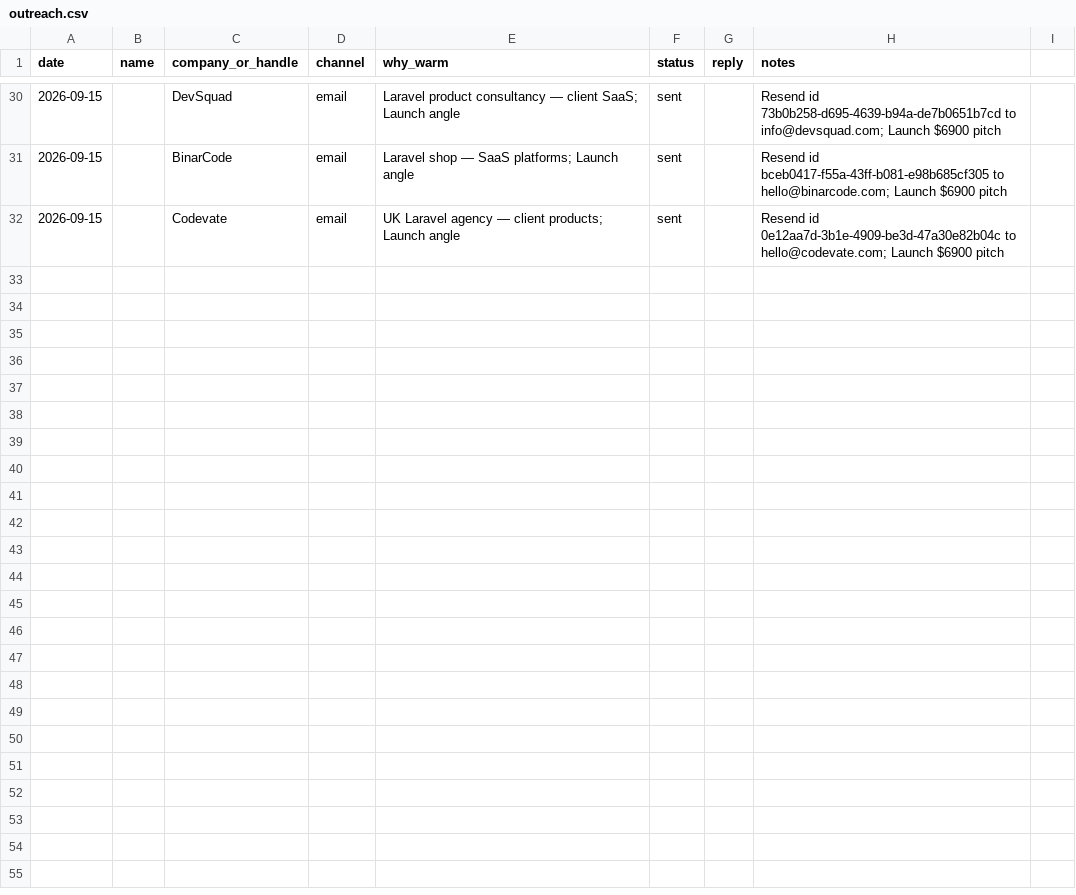
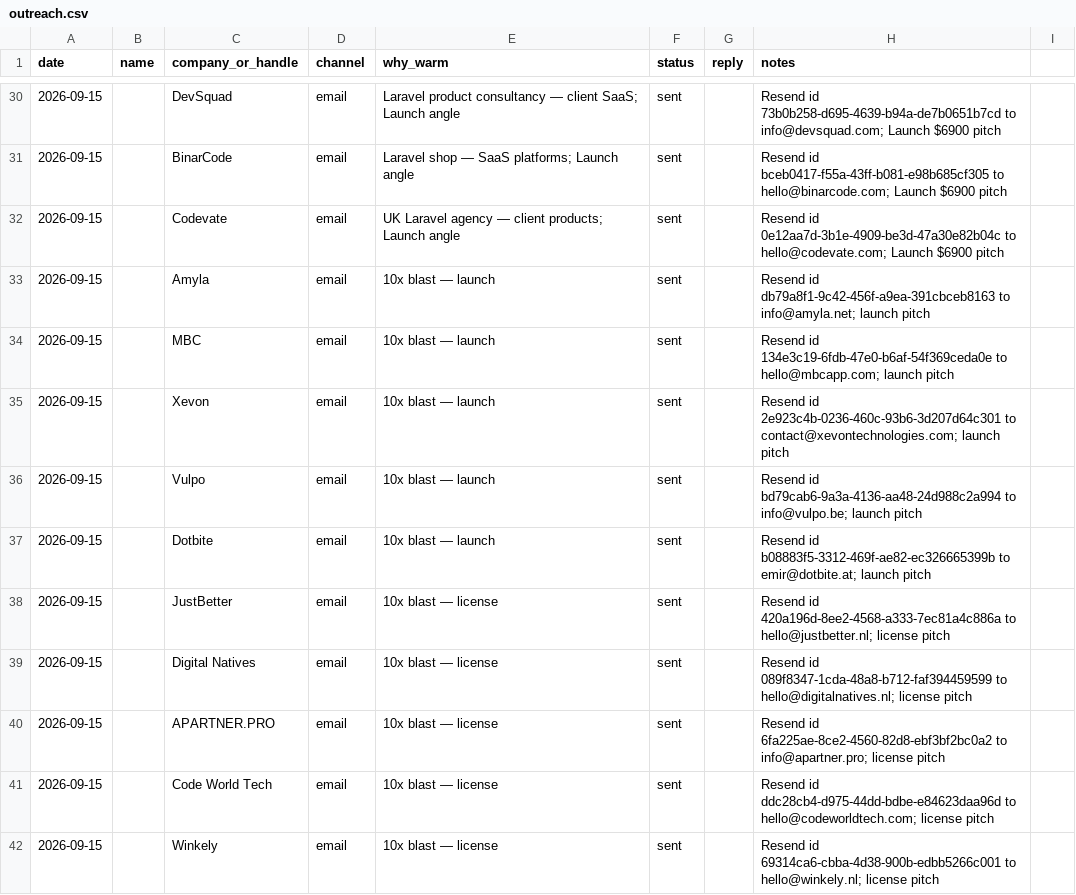
Before and after one commit to electrikhq/www.electrik.dev, a CSV file: marketing/ops/outreach.csv, drawn as a sheet; only a part is shown, gaps mark what is left out; the diff names each change by its address in the sheet, - before the commit and + after, or states it on an @@ line.

Commit message:
Lock blast-mode ops: Launch list + 10 agency notes.
Record Listmonk #26 and the second outreach wave after the 10x force call.

```diff
--- a/marketing/ops/outreach.csv
+++ b/marketing/ops/outreach.csv
+row 33: 2026-09-15 |  | Amyla | email | 10x blast — launch | sent |  | Resend id db79a8f1-9c42-456f-a9ea-391cbceb8163 to info@amyla.net; launch pitch
+row 34: 2026-09-15 |  | MBC | email | 10x blast — launch | sent |  | Resend id 134e3c19-6fdb-47e0-b6af-54f369ceda0e to hello@mbcapp.com; launch pitch
+row 35: 2026-09-15 |  | Xevon | email | 10x blast — launch | sent |  | Resend id 2e923c4b-0236-460c-93b6-3d207d64c301 to contact@xevontechnologies.com; launch pitch
+row 36: 2026-09-15 |  | Vulpo | email | 10x blast — launch | sent |  | Resend id bd79cab6-9a3a-4136-aa48-24d988c2a994 to info@vulpo.be; launch pitch
+row 37: 2026-09-15 |  | Dotbite | email | 10x blast — launch | sent |  | Resend id b08883f5-3312-469f-ae82-ec326665399b to emir@dotbite.at; launch pitch
+row 38: 2026-09-15 |  | JustBetter | email | 10x blast — license | sent |  | Resend id 420a196d-8ee2-4568-a333-7ec81a4c886a to hello@justbetter.nl; license pitch
+row 39: 2026-09-15 |  | Digital Natives | email | 10x blast — license | sent |  | Resend id 089f8347-1cda-48a8-b712-faf394459599 to hello@digitalnatives.nl; license pitch
+row 40: 2026-09-15 |  | APARTNER.PRO | email | 10x blast — license | sent |  | Resend id 6fa225ae-8ce2-4560-82d8-ebf3bf2bc0a2 to info@apartner.pro; license pitch
+row 41: 2026-09-15 |  | Code World Tech | email | 10x blast — license | sent |  | Resend id ddc28cb4-d975-44dd-bdbe-e84623daa96d to hello@codeworldtech.com; license pitch
+row 42: 2026-09-15 |  | Winkely | email | 10x blast — license | sent |  | Resend id 69314ca6-cbba-4d38-900b-edbb5266c001 to hello@winkely.nl; license pitch
```
Also changed, not shown: 2 other files.
